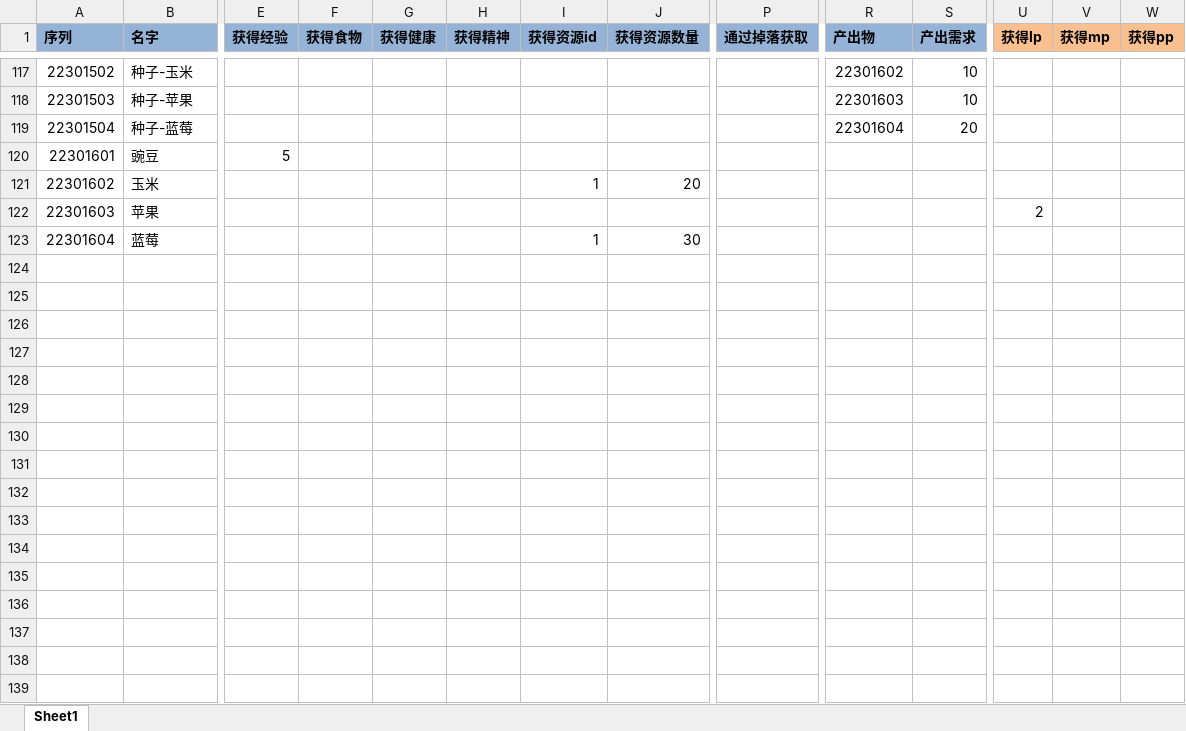
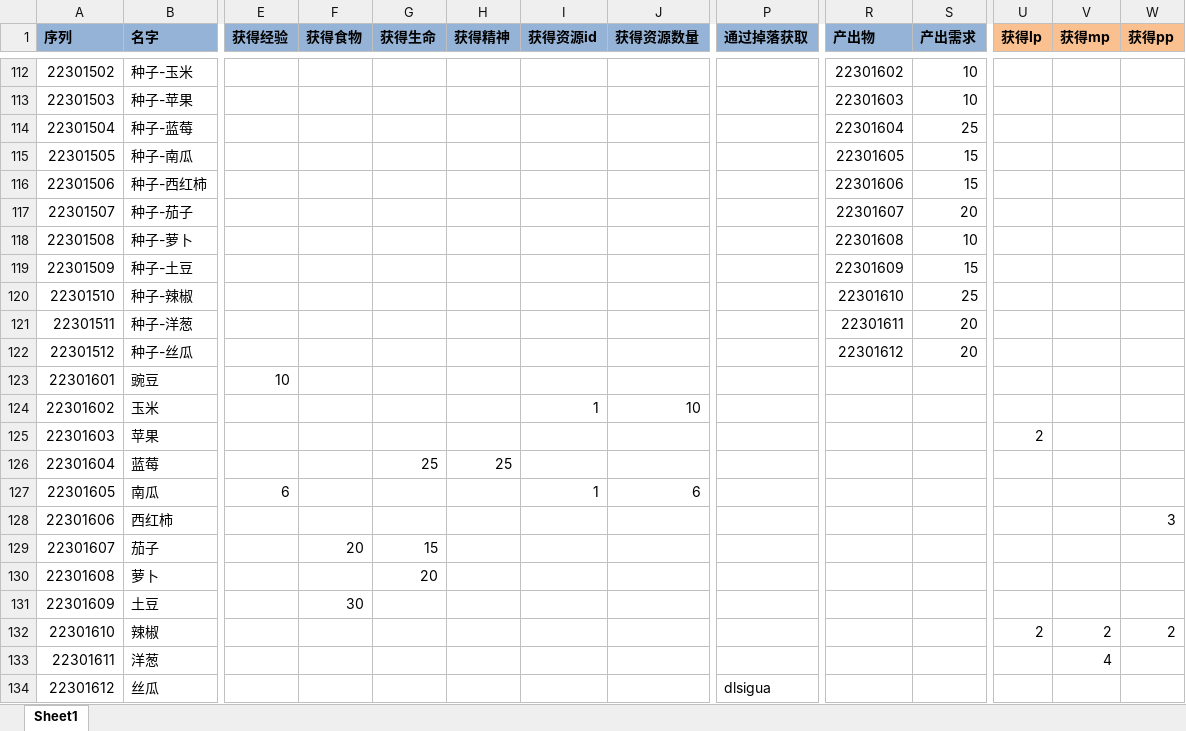
Before and after one commit to realeternia/TOMClassic, an Excel workbook: ConfigData/Xlsx/ItemConsumer.xlsx, sheet Sheet1, drawn as a sheet; only a part is shown, gaps mark what is left out; values as stored, in another font and other column widths than the file's, no borders; conditional formats and table styles not drawn; addresses are those after the commit; rows hold the shown columns only; the diff covers the shown part only; the diff names each change by its address in the sheet, - before the commit and + after, or states it on an @@ line.

```diff
--- a/ConfigData/Xlsx/ItemConsumer.xlsx (sheet Sheet1)
+++ b/ConfigData/Xlsx/ItemConsumer.xlsx (sheet Sheet1)
-G1: 获得健康
+G1: 获得生命
-S114 (产出需求): 20
+S114 (产出需求): 25
+row 115: 22301505 | 种子-南瓜 |  |  |  |  |  |  |  | 22301605 | 15
+row 116: 22301506 | 种子-西红柿 |  |  |  |  |  |  |  | 22301606 | 15
+row 117: 22301507 | 种子-茄子 |  |  |  |  |  |  |  | 22301607 | 20
+row 118: 22301508 | 种子-萝卜 |  |  |  |  |  |  |  | 22301608 | 10
+row 119: 22301509 | 种子-土豆 |  |  |  |  |  |  |  | 22301609 | 15
+row 120: 22301510 | 种子-辣椒 |  |  |  |  |  |  |  | 22301610 | 25
+row 121: 22301511 | 种子-洋葱 |  |  |  |  |  |  |  | 22301611 | 20
+row 122: 22301512 | 种子-丝瓜 |  |  |  |  |  |  |  | 22301612 | 20
-E123 (获得经验): 5
+E123 (获得经验): 10
-J124 (获得资源数量): 20
+J124 (获得资源数量): 10
-G126 (获得生命): (empty)
+G126 (获得生命): 25
-H126 (获得精神): (empty)
+H126 (获得精神): 25
-I126 (获得资源id): 1
+I126 (获得资源id): (empty)
-J126 (获得资源数量): 30
+J126 (获得资源数量): (empty)
+row 127: 22301605 | 南瓜 | 6 |  |  |  | 1 | 6
+row 128: 22301606 | 西红柿 |  |  |  |  |  |  |  |  |  |  |  | 3
+row 129: 22301607 | 茄子 |  | 20 | 15
+row 130: 22301608 | 萝卜 |  |  | 20
+row 131: 22301609 | 土豆 |  | 30
+row 132: 22301610 | 辣椒 |  |  |  |  |  |  |  |  |  | 2 | 2 | 2
+row 133: 22301611 | 洋葱 |  |  |  |  |  |  |  |  |  |  | 4
+row 134: 22301612 | 丝瓜 |  |  |  |  |  |  | dlsigua
```
Also changed, not shown: 5 removed rows elsewhere in this sheet, ConfigData/Xlsx/Drop.xlsx, ConfigData/Xlsx/HItem.xlsx, 17 other files.
